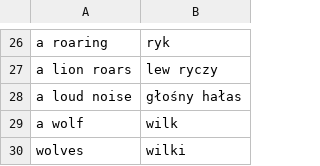
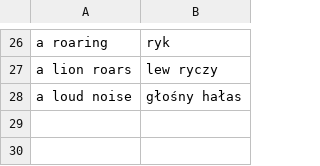
Before and after one commit to kamil-adam/anki, a CSV file: new.csv, drawn as a sheet; only a part is shown, gaps mark what is left out.

```diff
--- a/new.csv
+++ b/new.csv
@@ -28,3 +28 @@ a lion roars,lew ryczy
 a loud noise,głośny hałas
-a wolf,wilk
-wolves,wilki
```
